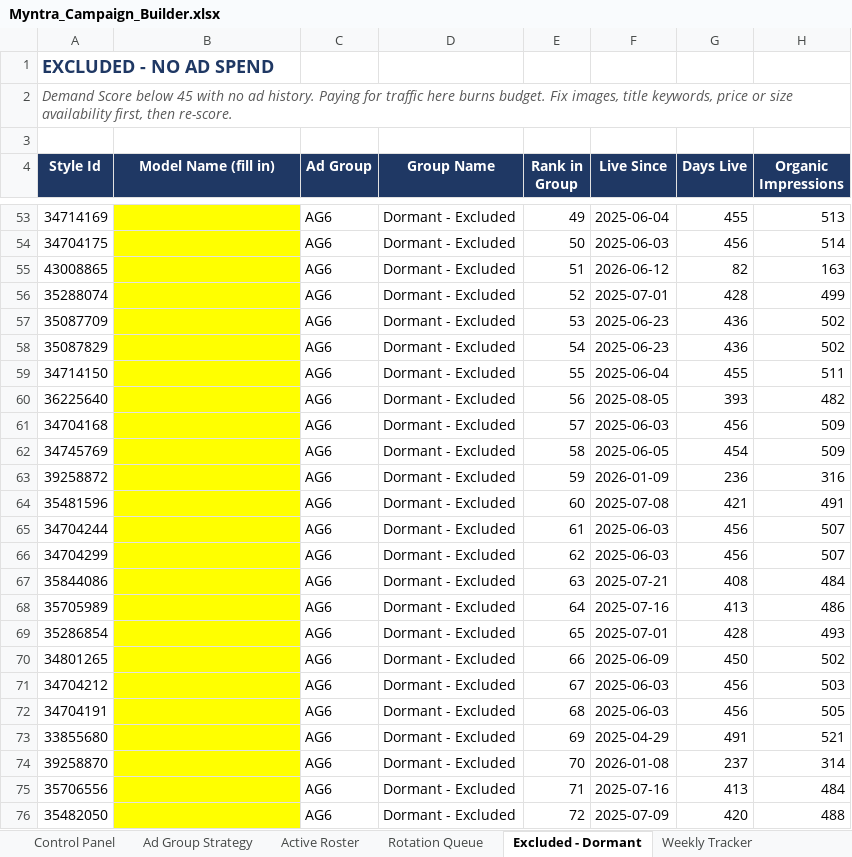
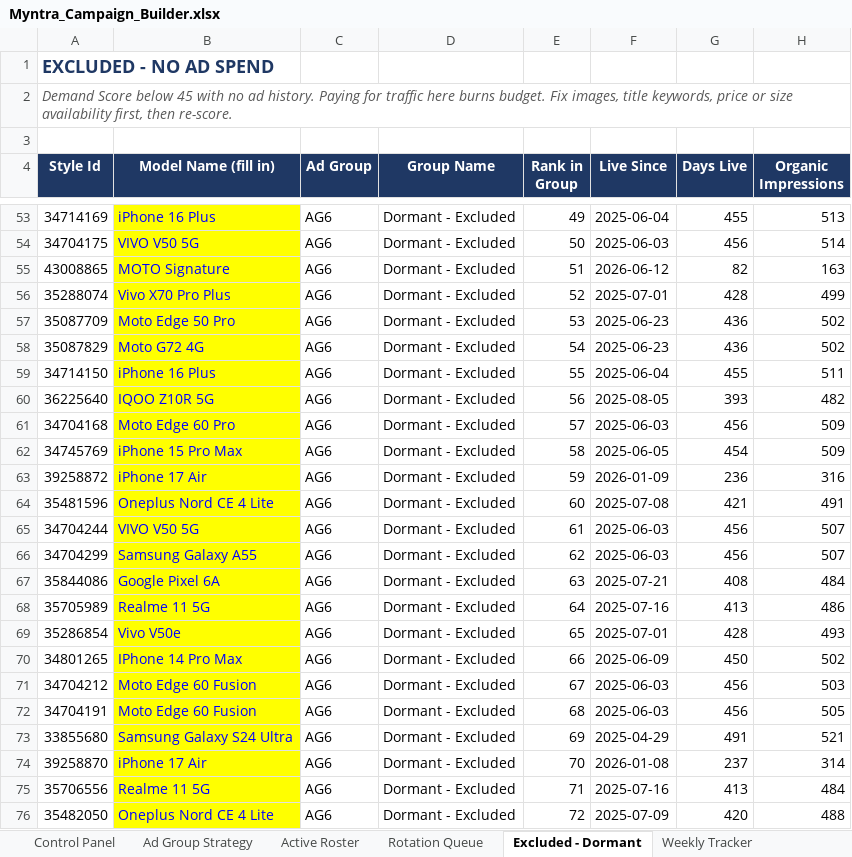
Before and after one commit to pethupraveen/myntra-campaign-builder, an Excel workbook: output/Myntra_Campaign_Builder.xlsx, sheet Excluded - Dormant, drawn as a sheet; only a part is shown, gaps mark what is left out; values as stored, in another font and other column widths than the file's, no borders; the diff covers the shown part only; the diff names each change by its address in the sheet, - before the commit and + after, or states it on an @@ line.

Commit message:
Model Names Updated

```diff
--- a/output/Myntra_Campaign_Builder.xlsx (sheet Excluded - Dormant)
+++ b/output/Myntra_Campaign_Builder.xlsx (sheet Excluded - Dormant)
-B53 (Model Name (fill in)): (empty)
+B53 (Model Name (fill in)): iPhone 16 Plus
-B54 (Model Name (fill in)): (empty)
+B54 (Model Name (fill in)): VIVO V50 5G
-B55 (Model Name (fill in)): (empty)
+B55 (Model Name (fill in)): MOTO Signature
-B56 (Model Name (fill in)): (empty)
+B56 (Model Name (fill in)): Vivo X70 Pro Plus
-B57 (Model Name (fill in)): (empty)
+B57 (Model Name (fill in)): Moto Edge 50 Pro
-B58 (Model Name (fill in)): (empty)
+B58 (Model Name (fill in)): Moto G72 4G
-B59 (Model Name (fill in)): (empty)
+B59 (Model Name (fill in)): iPhone 16 Plus
-B60 (Model Name (fill in)): (empty)
+B60 (Model Name (fill in)): IQOO Z10R 5G
-B61 (Model Name (fill in)): (empty)
+B61 (Model Name (fill in)): Moto Edge 60 Pro
-B62 (Model Name (fill in)): (empty)
+B62 (Model Name (fill in)): iPhone 15 Pro Max
-B63 (Model Name (fill in)): (empty)
+B63 (Model Name (fill in)): iPhone 17 Air
-B64 (Model Name (fill in)): (empty)
+B64 (Model Name (fill in)): Oneplus Nord CE 4 Lite
-B65 (Model Name (fill in)): (empty)
+B65 (Model Name (fill in)): VIVO V50 5G
-B66 (Model Name (fill in)): (empty)
+B66 (Model Name (fill in)): Samsung Galaxy A55
-B67 (Model Name (fill in)): (empty)
+B67 (Model Name (fill in)): Google Pixel 6A
-B68 (Model Name (fill in)): (empty)
+B68 (Model Name (fill in)): Realme 11 5G
-B69 (Model Name (fill in)): (empty)
+B69 (Model Name (fill in)): Vivo V50e
-B70 (Model Name (fill in)): (empty)
+B70 (Model Name (fill in)): IPhone 14 Pro Max
-B71:B72 (Model Name (fill in)): (empty)
+B71:B72 (Model Name (fill in)): Moto Edge 60 Fusion
-B73 (Model Name (fill in)): (empty)
+B73 (Model Name (fill in)): Samsung Galaxy S24 Ultra
-B74 (Model Name (fill in)): (empty)
+B74 (Model Name (fill in)): iPhone 17 Air
-B75 (Model Name (fill in)): (empty)
+B75 (Model Name (fill in)): Realme 11 5G
-B76 (Model Name (fill in)): (empty)
+B76 (Model Name (fill in)): Oneplus Nord CE 4 Lite
```
Also changed, not shown: 1931 edited cells elsewhere in this sheet, sheet Master Data, sheet Rotation Queue, sheet Active Roster.
